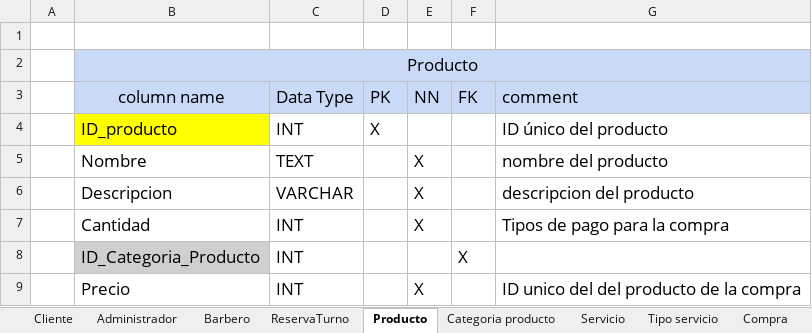
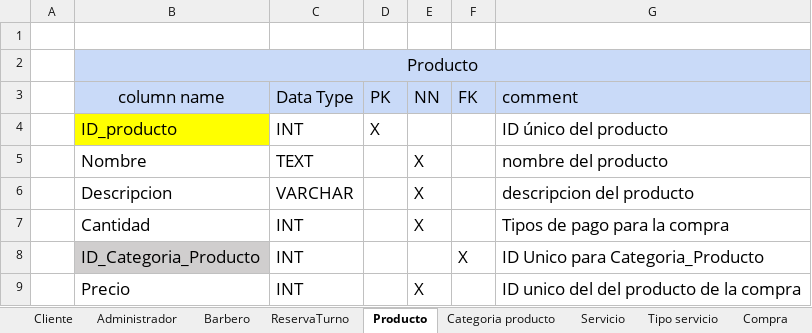
Before and after one commit to luiscarlosmedina/Master-Barber, an Excel workbook: Diccionario base de datos/Base de DATOS.xlsx, sheet Producto, drawn as a sheet; values as stored, in another font and other column widths than the file's, no borders; the diff names each change by its address in the sheet, - before the commit and + after, or states it on an @@ line.

```diff
--- a/Diccionario base de datos/Base de DATOS.xlsx (sheet Producto)
+++ b/Diccionario base de datos/Base de DATOS.xlsx (sheet Producto)
-G8 (comment): (empty)
+G8 (comment): ID Unico para Categoria_Producto
```
Also changed, not shown: Normalizacion Modelo Entidad Relacion/NORMALIZACION MB.xlsx.
